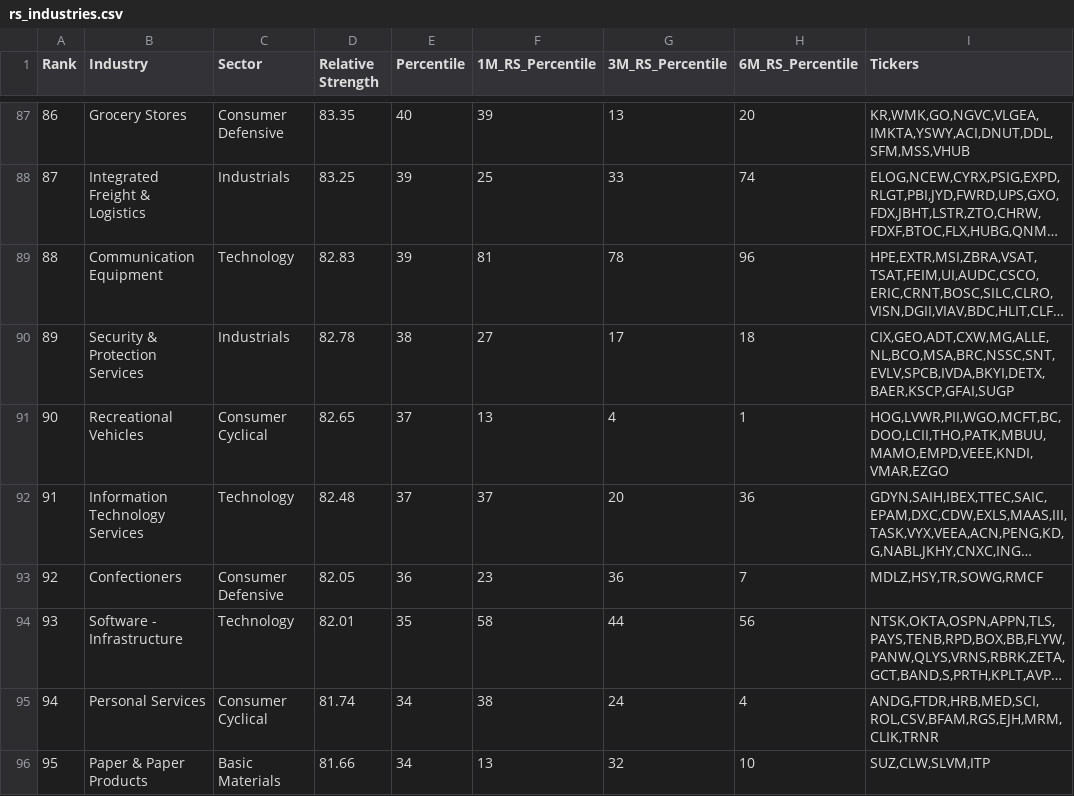
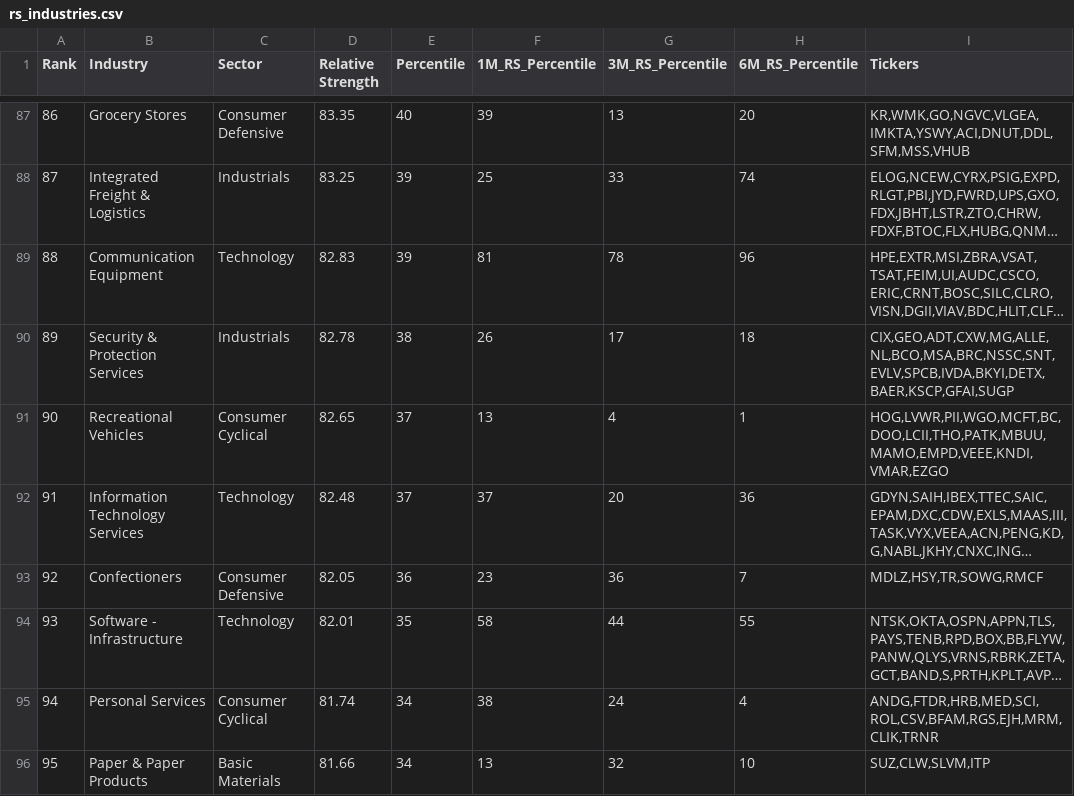
Before and after one commit to jantruyens/relative-strength, a CSV file: output/rs_industries.csv, drawn as a sheet; only a part is shown, gaps mark what is left out; long unchanged cells end in …; the diff covers the shown part only; the diff names each change by its address in the sheet, - before the commit and + after, or states it on an @@ line.

```diff
--- a/output/rs_industries.csv
+++ b/output/rs_industries.csv
-F90 (1M_RS_Percentile): 27
+F90 (1M_RS_Percentile): 26
-H94 (6M_RS_Percentile): 56
+H94 (6M_RS_Percentile): 55
```
Also changed, not shown: 74 edited cells elsewhere in this file, output/rs_liquidity.csv, output/rs_signals.csv, 7 other files.
